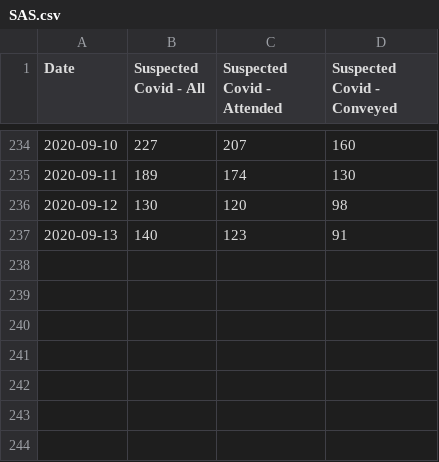
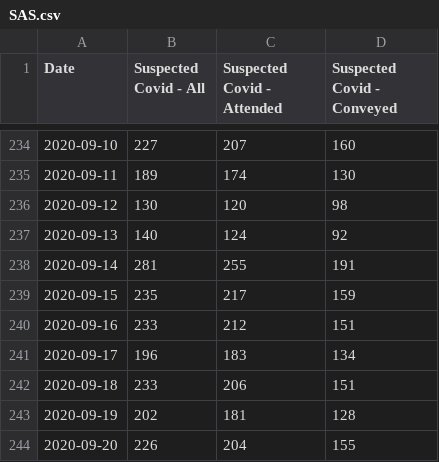
Before and after one commit to Public-Health-Scotland/COVID-19-Publication-Dashboard, a CSV file: shiny_app/data/SAS.csv, drawn as a sheet; only a part is shown, gaps mark what is left out.

```diff
--- a/shiny_app/data/SAS.csv
+++ b/shiny_app/data/SAS.csv
@@ -236,2 +236,9 @@ Date,Suspected Covid - All,Suspected Covid - Attended,Suspected Covid - Conveyed
 2020-09-12,130,120,98
-2020-09-13,140,123,91
+2020-09-13,140,124,92
+2020-09-14,281,255,191
+2020-09-15,235,217,159
+2020-09-16,233,212,151
+2020-09-17,196,183,134
+2020-09-18,233,206,151
+2020-09-19,202,181,128
+2020-09-20,226,204,155
```
Also changed, not shown: shiny_app/data/AssessmentHub.csv, shiny_app/data/NHS24.csv, 12 other files.
